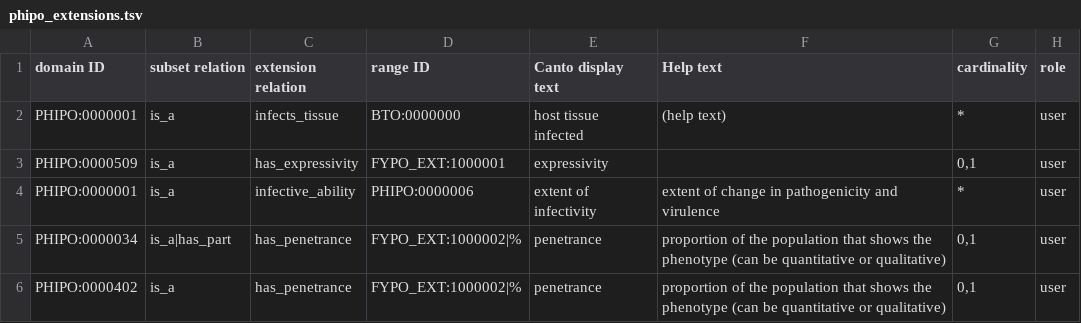
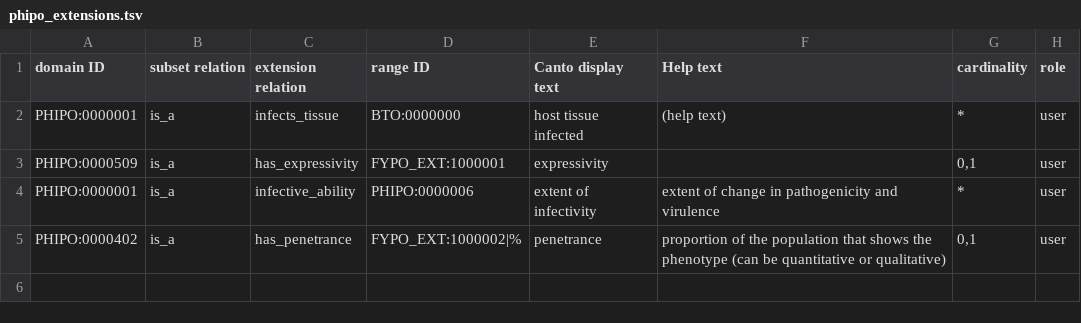
Before and after one commit to PHI-base/canto-config, a TSV file: annotation_extension/phipo_extensions.tsv, drawn as a sheet.

Commit message:
Remove has_penetrance relation from cell phenotypes

```diff
--- a/annotation_extension/phipo_extensions.tsv
+++ b/annotation_extension/phipo_extensions.tsv
@@ -4,3 +4,2 @@ PHIPO:0000509	is_a	has_expressivity	FYPO_EXT:1000001	expressivity		0,1	user
 PHIPO:0000001	is_a	infective_ability	PHIPO:0000006	extent of infectivity	extent of change in pathogenicity and virulence	*	user
-PHIPO:0000034	is_a|has_part	has_penetrance	FYPO_EXT:1000002|%	penetrance	proportion of the population that shows the phenotype (can be quantitative or qualitative)	0,1	user
 PHIPO:0000402	is_a	has_penetrance	FYPO_EXT:1000002|%	penetrance	proportion of the population that shows the phenotype (can be quantitative or qualitative)	0,1	user
```
